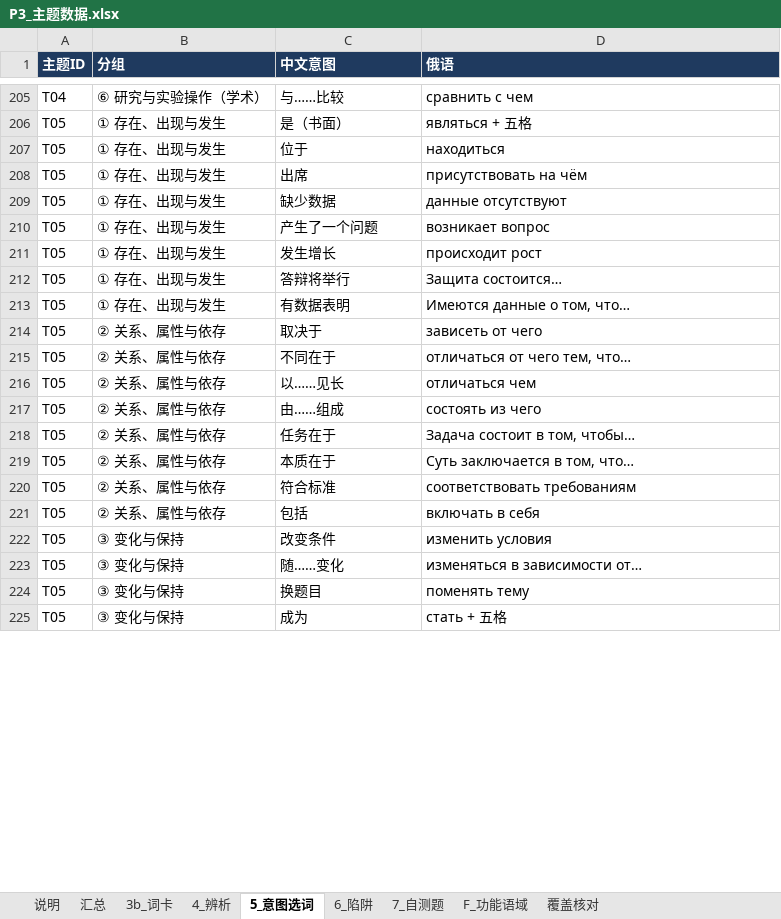
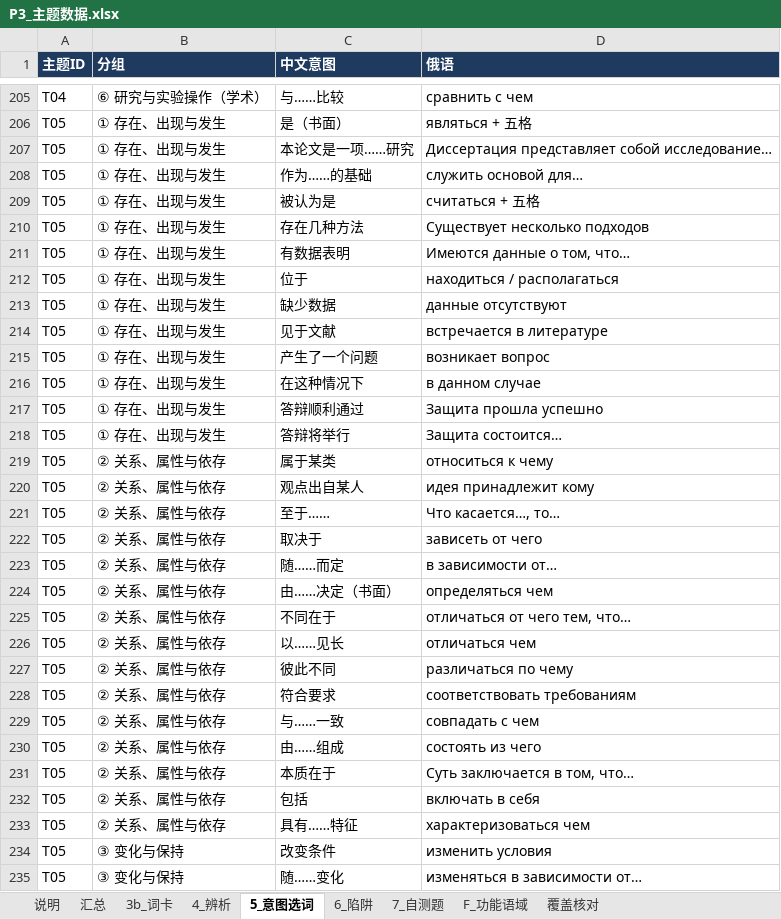
Before and after one commit to alice860/get_standards, an Excel workbook: russian_maps/P3_主题数据.xlsx, sheet 5_意图选词, drawn as a sheet; only a part is shown, gaps mark what is left out; the shorter side is filled out with more unchanged rows; values as stored, in another font and other column widths than the file's, no borders; charts and pictures not drawn; removed rows and columns are numbered as before the commit, all else as after; the diff covers the shown part only; the diff names each change by its address in the sheet, - before the commit and + after, or states it on an @@ line.

```diff
--- a/russian_maps/P3_主题数据.xlsx (sheet 5_意图选词)
+++ b/russian_maps/P3_主题数据.xlsx (sheet 5_意图选词)
+row 207: T05 | ① 存在、出现与发生 | 本论文是一项……研究 | Диссертация представляет собой исследование…
+row 208: T05 | ① 存在、出现与发生 | 作为……的基础 | служить основой для…
+row 209: T05 | ① 存在、出现与发生 | 被认为是 | считаться + 五格
+row 210: T05 | ① 存在、出现与发生 | 存在几种方法 | Существует несколько подходов
@@ row 213 moved to row 211: T05 @@
-D212 (俄语): находиться
+D212 (俄语): находиться / располагаться
-row 208: T05 | ① 存在、出现与发生 | 出席 | присутствовать на чём
+row 214: T05 | ① 存在、出现与发生 | 见于文献 | встречается в литературе
+row 216: T05 | ① 存在、出现与发生 | 在这种情况下 | в данном случае
-C217 (中文意图): 发生增长
+C217 (中文意图): 答辩顺利通过
-D217 (俄语): происходит рост
+D217 (俄语): Защита прошла успешно
+row 219: T05 | ② 关系、属性与依存 | 属于某类 | относиться к чему
+row 220: T05 | ② 关系、属性与依存 | 观点出自某人 | идея принадлежит кому
+row 221: T05 | ② 关系、属性与依存 | 至于…… | Что касается…, то…
+row 223: T05 | ② 关系、属性与依存 | 随……而定 | в зависимости от…
+row 224: T05 | ② 关系、属性与依存 | 由……决定（书面） | определяться чем
+row 227: T05 | ② 关系、属性与依存 | 彼此不同 | различаться по чему
+row 228: T05 | ② 关系、属性与依存 | 符合要求 | соответствовать требованиям
+row 229: T05 | ② 关系、属性与依存 | 与……一致 | совпадать с чем
-row 218: T05 | ② 关系、属性与依存 | 任务在于 | Задача состоит в том, чтобы…
-row 220: T05 | ② 关系、属性与依存 | 符合标准 | соответствовать требованиям
+row 233: T05 | ② 关系、属性与依存 | 具有……特征 | характеризоваться чем
```
Also changed, not shown: 10 added rows and 4 edited cells elsewhere in this sheet, sheet 3b_词卡, sheet 4_辨析, sheet 6_陷阱, sheet 7_自测题, sheet 汇总, charts or pictures, 22 other files.
